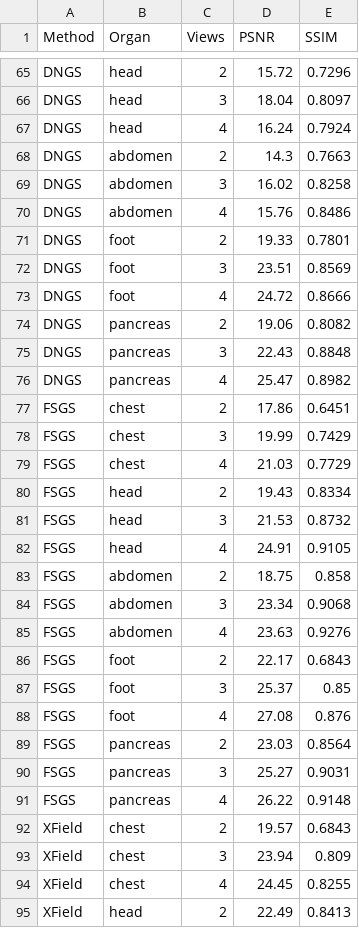
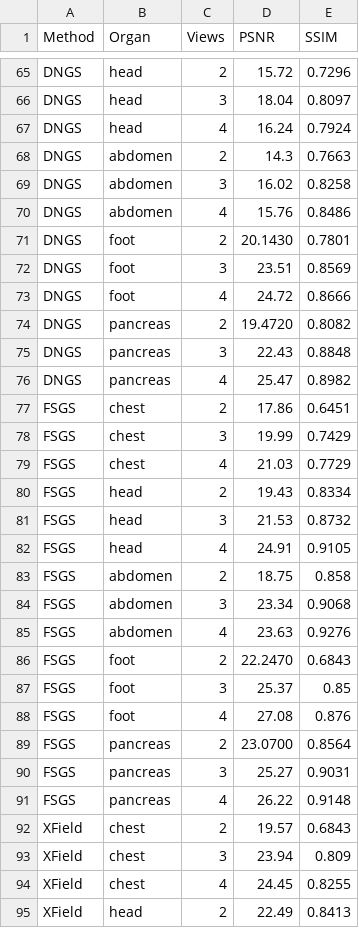
Before and after one commit to hqy2020/PG2026-thesis, a CSV file: assets/data/experiment_all_methods_comparison.csv, drawn as a sheet; only a part is shown, gaps mark what is left out; the diff covers the shown part only.

```diff
--- a/assets/data/experiment_all_methods_comparison.csv
+++ b/assets/data/experiment_all_methods_comparison.csv
@@ -70,6 +70,6 @@ DNGS,abdomen,3,16.02,0.8258
 DNGS,abdomen,4,15.76,0.8486
-DNGS,foot,2,19.33,0.7801
+DNGS,foot,2,20.1430,0.7801
 DNGS,foot,3,23.51,0.8569
 DNGS,foot,4,24.72,0.8666
-DNGS,pancreas,2,19.06,0.8082
+DNGS,pancreas,2,19.4720,0.8082
 DNGS,pancreas,3,22.43,0.8848
@@ -85,6 +85,6 @@ FSGS,abdomen,3,23.34,0.9068
 FSGS,abdomen,4,23.63,0.9276
-FSGS,foot,2,22.17,0.6843
+FSGS,foot,2,22.2470,0.6843
 FSGS,foot,3,25.37,0.85
 FSGS,foot,4,27.08,0.876
-FSGS,pancreas,2,23.03,0.8564
+FSGS,pancreas,2,23.0700,0.8564
 FSGS,pancreas,3,25.27,0.9031
```
Also changed, not shown: 10 edited cells elsewhere in this file, 2 other files.
